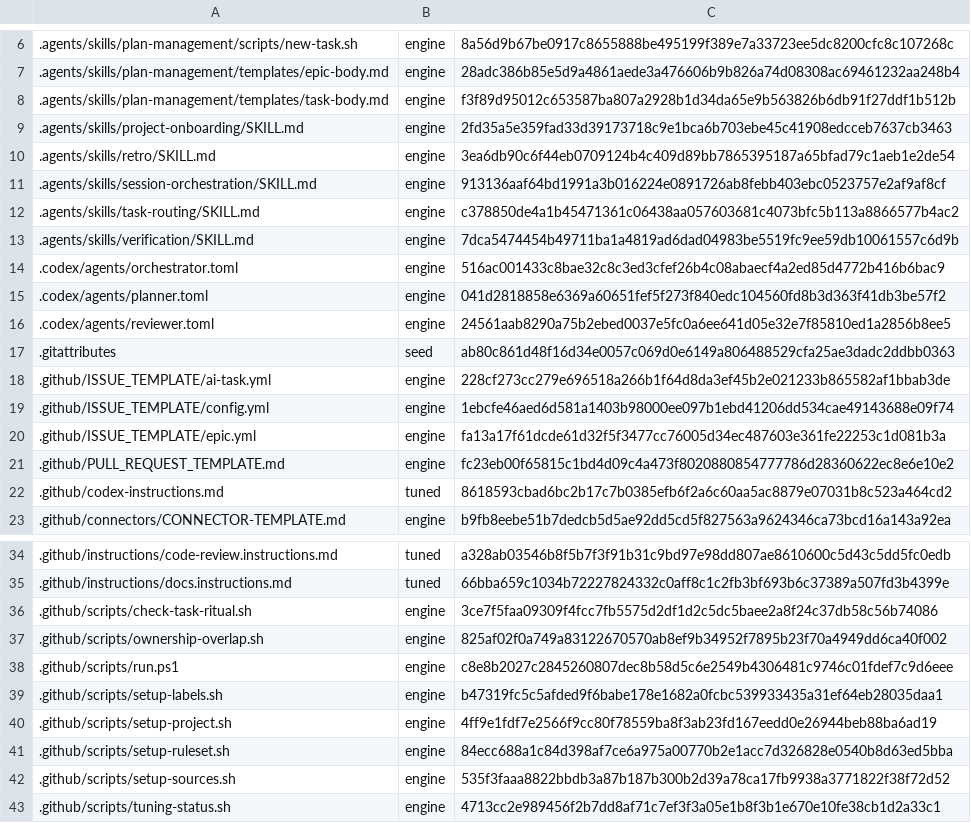
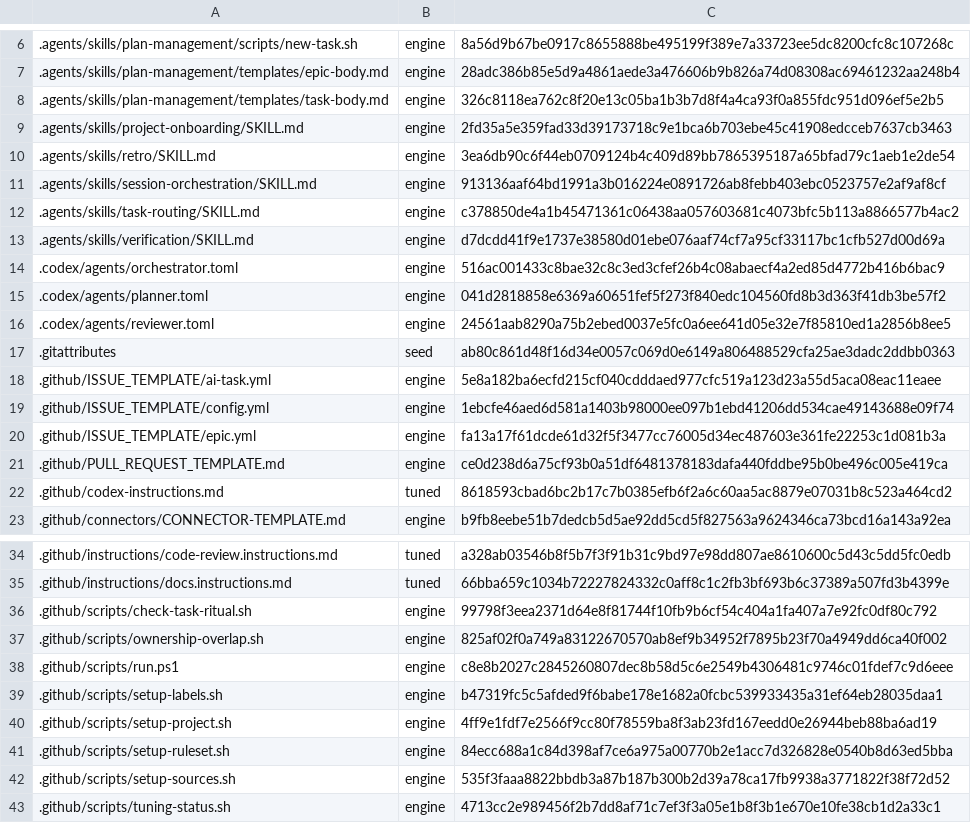
Before and after one commit to mochan-tk/agentic-dev-kit-for-codex, a TSV file: .github/distribution/payload.v1.tsv, drawn as a sheet; only a part is shown, gaps mark what is left out.

```diff
--- a/.github/distribution/payload.v1.tsv
+++ b/.github/distribution/payload.v1.tsv
@@ -7,3 +7,3 @@
 .agents/skills/plan-management/templates/epic-body.md	engine	28adc386b85e5d9a4861aede3a476606b9b826a74d08308ac69461232aa248b4
-.agents/skills/plan-management/templates/task-body.md	engine	f3f89d95012c653587ba807a2928b1d34da65e9b563826b6db91f27ddf1b512b
+.agents/skills/plan-management/templates/task-body.md	engine	326c8118ea762c8f20e13c05ba1b3b7d8f4a4ca93f0a855fdc951d096ef5e2b5
 .agents/skills/project-onboarding/SKILL.md	engine	2fd35a5e359fad33d39173718c9e1bca6b703ebe45c41908edcceb7637cb3463
@@ -12,3 +12,3 @@
 .agents/skills/task-routing/SKILL.md	engine	c378850de4a1b45471361c06438aa057603681c4073bfc5b113a8866577b4ac2
-.agents/skills/verification/SKILL.md	engine	7dca5474454b49711ba1a4819ad6dad04983be5519fc9ee59db10061557c6d9b
+.agents/skills/verification/SKILL.md	engine	d7dcdd41f9e1737e38580d01ebe076aaf74cf7a95cf33117bc1cfb527d00d69a
 .codex/agents/orchestrator.toml	engine	516ac001433c8bae32c8c3ed3cfef26b4c08abaecf4a2ed85d4772b416b6bac9
@@ -17,6 +17,6 @@
 .gitattributes	seed	ab80c861d48f16d34e0057c069d0e6149a806488529cfa25ae3dadc2ddbb0363
-.github/ISSUE_TEMPLATE/ai-task.yml	engine	228cf273cc279e696518a266b1f64d8da3ef45b2e021233b865582af1bbab3de
+.github/ISSUE_TEMPLATE/ai-task.yml	engine	5e8a182ba6ecfd215cf040cdddaed977cfc519a123d23a55d5aca08eac11eaee
 .github/ISSUE_TEMPLATE/config.yml	engine	1ebcfe46aed6d581a1403b98000ee097b1ebd41206dd534cae49143688e09f74
 .github/ISSUE_TEMPLATE/epic.yml	engine	fa13a17f61dcde61d32f5f3477cc76005d34ec487603e361fe22253c1d081b3a
-.github/PULL_REQUEST_TEMPLATE.md	engine	fc23eb00f65815c1bd4d09c4a473f8020880854777786d28360622ec8e6e10e2
+.github/PULL_REQUEST_TEMPLATE.md	engine	ce0d238d6a75cf93b0a51df6481378183dafa440fddbe95b0be496c005e419ca
 .github/codex-instructions.md	tuned	8618593cbad6bc2b17c7b0385efb6f2a6c60aa5ac8879e07031b8c523a464cd2
@@ -35,3 +35,3 @@
 .github/instructions/docs.instructions.md	tuned	66bba659c1034b72227824332c0aff8c1c2fb3bf693b6c37389a507fd3b4399e
-.github/scripts/check-task-ritual.sh	engine	3ce7f5faa09309f4fcc7fb5575d2df1d2c5dc5baee2a8f24c37db58c56b74086
+.github/scripts/check-task-ritual.sh	engine	99798f3eea2371d64e8f81744f10fb9b6cf54c404a1fa407a7e92fc0df80c792
 .github/scripts/ownership-overlap.sh	engine	825af02f0a749a83122670570ab8ef9b34952f7895b23f70a4949dd6ca40f002
```
Also changed, not shown: 11 other files.
